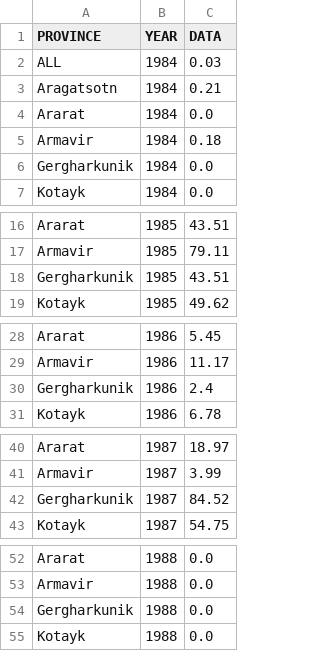
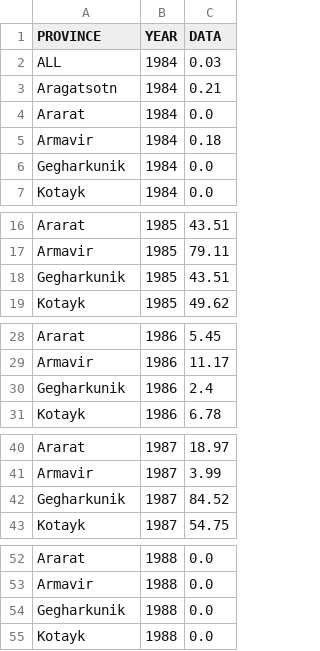
Before and after one commit to theshufflebee/dev-arm, a CSV file: drought_data_output/agri_stress_long.csv, drawn as a sheet; only a part is shown, gaps mark what is left out; the diff covers the shown part only.

Commit message:
changed merz name

```diff
--- a/drought_data_output/agri_stress_long.csv
+++ b/drought_data_output/agri_stress_long.csv
@@ -5,3 +5,3 @@ Ararat,1984,0.0
 Armavir,1984,0.18
-Gergharkunik,1984,0.0
+Gegharkunik,1984,0.0
 Kotayk,1984,0.0
@@ -17,3 +17,3 @@ Ararat,1985,43.51
 Armavir,1985,79.11
-Gergharkunik,1985,43.51
+Gegharkunik,1985,43.51
 Kotayk,1985,49.62
@@ -29,3 +29,3 @@ Ararat,1986,5.45
 Armavir,1986,11.17
-Gergharkunik,1986,2.4
+Gegharkunik,1986,2.4
 Kotayk,1986,6.78
@@ -41,3 +41,3 @@ Ararat,1987,18.97
 Armavir,1987,3.99
-Gergharkunik,1987,84.52
+Gegharkunik,1987,84.52
 Kotayk,1987,54.75
@@ -53,3 +53,3 @@ Ararat,1988,0.0
 Armavir,1988,0.0
-Gergharkunik,1988,0.0
+Gegharkunik,1988,0.0
 Kotayk,1988,0.0
```
Also changed, not shown: 36 edited cells elsewhere in this file.
